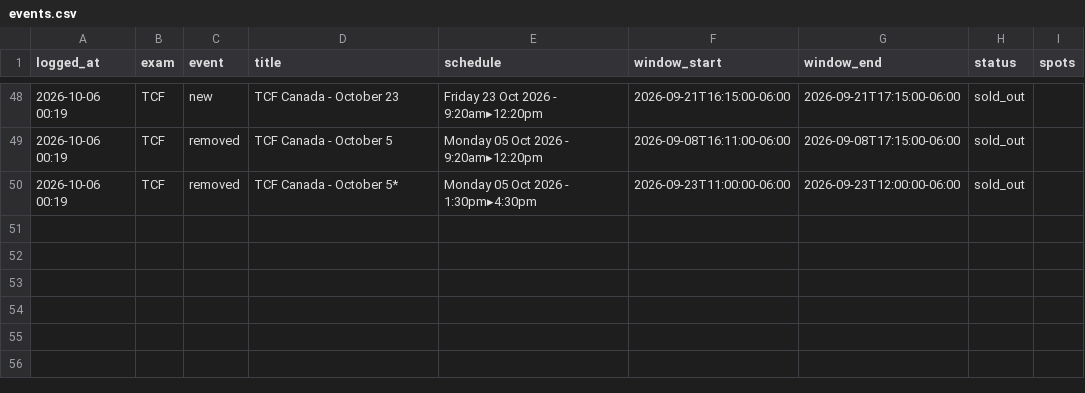
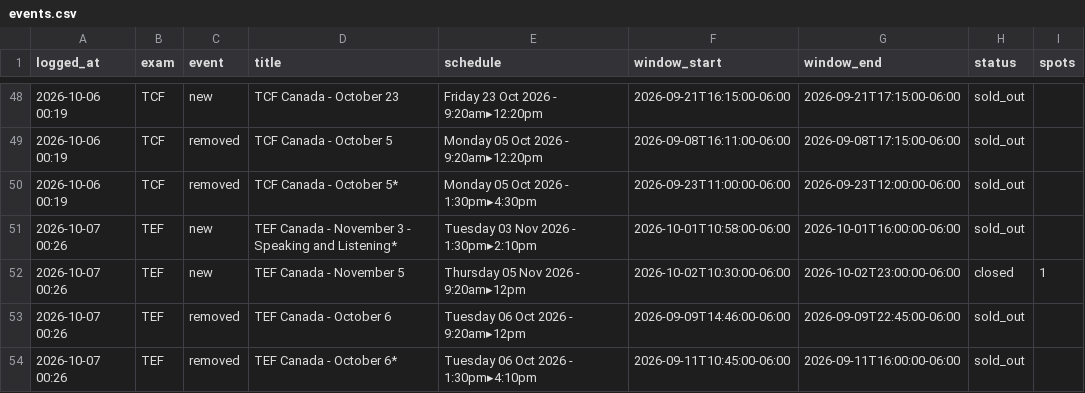
Before and after one commit to H1vert/exam-monitor, a CSV file: events.csv, drawn as a sheet; only a part is shown, gaps mark what is left out.

```diff
--- a/events.csv
+++ b/events.csv
@@ -50 +50,5 @@ logged_at,exam,event,title,schedule,window_start,window_end,status,spots
 2026-10-06 00:19,TCF,removed,TCF Canada - October 5*,Monday 05 Oct 2026 - 1:30pm▸4:30pm,2026-09-23T11:00:00-06:00,2026-09-23T12:00:00-06:00,sold_out,
+2026-10-07 00:26,TEF,new,TEF Canada - November 3 - Speaking and Listening*,Tuesday 03 Nov 2026 - 1:30pm▸2:10pm,2026-10-01T10:58:00-06:00,2026-10-01T16:00:00-06:00,sold_out,
+2026-10-07 00:26,TEF,new,TEF Canada - November 5,Thursday 05 Nov 2026 - 9:20am▸12pm,2026-10-02T10:30:00-06:00,2026-10-02T23:00:00-06:00,closed,1
+2026-10-07 00:26,TEF,removed,TEF Canada - October 6,Tuesday 06 Oct 2026 - 9:20am▸12pm,2026-09-09T14:46:00-06:00,2026-09-09T22:45:00-06:00,sold_out,
+2026-10-07 00:26,TEF,removed,TEF Canada - October 6*,Tuesday 06 Oct 2026 - 1:30pm▸4:10pm,2026-09-11T10:45:00-06:00,2026-09-11T16:00:00-06:00,sold_out,
```
Also changed, not shown: 1 other file.
